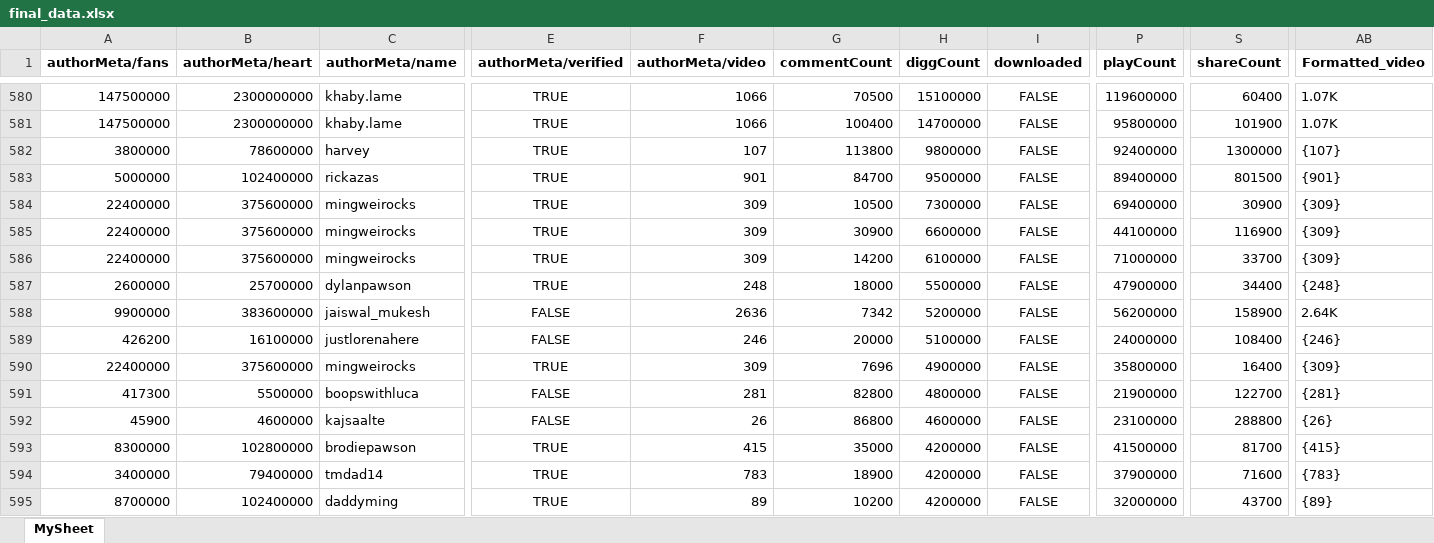
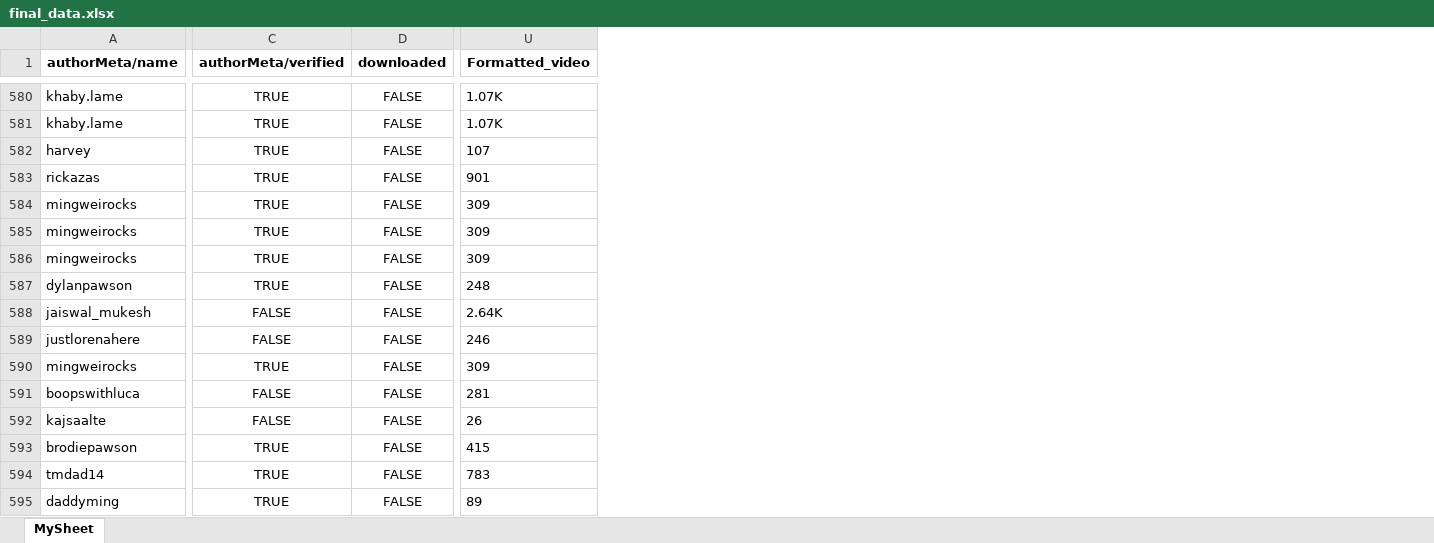
Before and after one commit to Sparshan605/Social-Media-Sentiment-Dashboard, an Excel workbook: Data cleaning/final_data.xlsx, sheet MySheet, drawn as a sheet; only a part is shown, gaps mark what is left out; values as stored, in another font and other column widths than the file's, no borders; removed rows and columns are numbered as before the commit, all else as after; the diff covers the shown part only; the diff names each change by its address in the sheet, - before the commit and + after, or states it on an @@ line.

Commit message:
Data Visualization

```diff
--- a/Data cleaning/final_data.xlsx (sheet MySheet)
+++ b/Data cleaning/final_data.xlsx (sheet MySheet)
-column A (authorMeta/fans), rows 580-595: 147500000 | 147500000 | 3800000 | 5000000 | 22400000 | 22400000 | 22400000 | 2600000 | 9900000 | 426200 | 22400000 | 417300 | 45900 | 8300000 | 3400000 | 8700000
-column B (authorMeta/heart), rows 580-595: 2300000000 | 2300000000 | 78600000 | 102400000 | 375600000 | 375600000 | 375600000 | 25700000 | 383600000 | 16100000 | 375600000 | 5500000 | 4600000 | 102800000 | 79400000 | 102400000
-column F (authorMeta/video), rows 580-595: 1066 | 1066 | 107 | 901 | 309 | 309 | 309 | 248 | 2636 | 246 | 309 | 281 | 26 | 415 | 783 | 89
-column G (commentCount), rows 580-595: 70500 | 100400 | 113800 | 84700 | 10500 | 30900 | 14200 | 18000 | 7342 | 20000 | 7696 | 82800 | 86800 | 35000 | 18900 | 10200
-column H (diggCount), rows 580-595: 15100000 | 14700000 | 9800000 | 9500000 | 7300000 | 6600000 | 6100000 | 5500000 | 5200000 | 5100000 | 4900000 | 4800000 | 4600000 | 4200000 | 4200000 | 4200000
-column P (playCount), rows 580-595: 119600000 | 95800000 | 92400000 | 89400000 | 69400000 | 44100000 | 71000000 | 47900000 | 56200000 | 24000000 | 35800000 | 21900000 | 23100000 | 41500000 | 37900000 | 32000000
-column S (shareCount), rows 580-595: 60400 | 101900 | 1300000 | 801500 | 30900 | 116900 | 33700 | 34400 | 158900 | 108400 | 16400 | 122700 | 288800 | 81700 | 71600 | 43700
-U582 (Formatted_video): {107}
+U582 (Formatted_video): 107
-U583 (Formatted_video): {901}
+U583 (Formatted_video): 901
-U584:U586 (Formatted_video): {309}
+U584:U586 (Formatted_video): 309
-U587 (Formatted_video): {248}
+U587 (Formatted_video): 248
-U589 (Formatted_video): {246}
+U589 (Formatted_video): 246
-U590 (Formatted_video): {309}
+U590 (Formatted_video): 309
-U591 (Formatted_video): {281}
+U591 (Formatted_video): 281
-U592 (Formatted_video): {26}
+U592 (Formatted_video): 26
-U593 (Formatted_video): {415}
+U593 (Formatted_video): 415
-U594 (Formatted_video): {783}
+U594 (Formatted_video): 783
-U595 (Formatted_video): {89}
+U595 (Formatted_video): 89
```
Also changed, not shown: 1116 edited cells elsewhere in this sheet, 5 other files.
